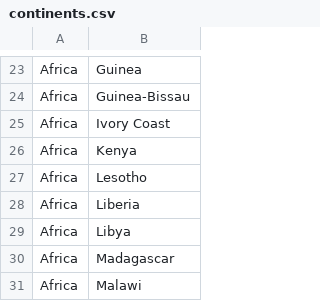
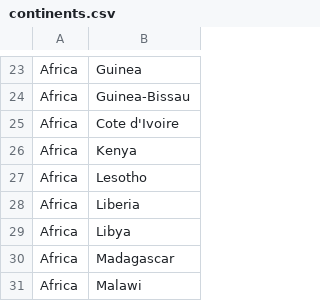
Before and after one commit to adithyaxx/world-happiness-report-analysis, a CSV file: continents.csv, drawn as a sheet; only a part is shown, gaps mark what is left out.

```diff
--- a/continents.csv
+++ b/continents.csv
@@ -24,3 +24,3 @@ Africa,Guinea
 Africa,Guinea-Bissau
-Africa,Ivory Coast
+Africa,Cote d'Ivoire
 Africa,Kenya
```
Also changed, not shown: change.csv, country_codes.csv, 18 other files.
